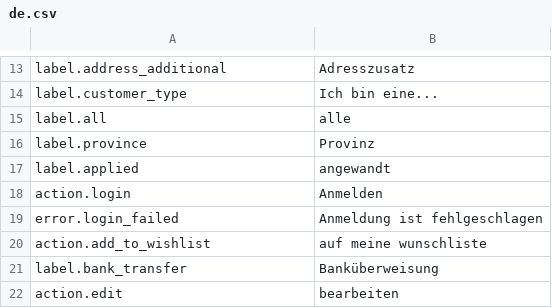
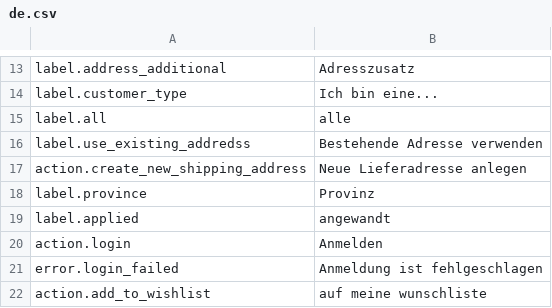
Before and after one commit to kreatifIT/Simpleshop, a CSV file: install/lang/de.csv, drawn as a sheet; only a part is shown, gaps mark what is left out; the shorter side is filled out with more unchanged rows.

```diff
--- a/install/lang/de.csv
+++ b/install/lang/de.csv
@@ -15,2 +15,4 @@ label.customer_type;Ich bin eine...
 label.all;alle
+label.use_existing_addredss;Bestehende Adresse verwenden
+action.create_new_shipping_address;Neue Lieferadresse anlegen
 label.province;Provinz
```
Also changed, not shown: install/lang/en.csv, install/lang/it.csv.
